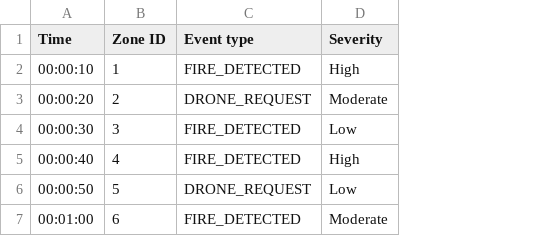
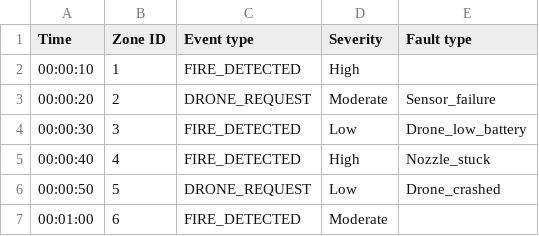
Before and after one commit to JERONIMO31/SYSC3303, a CSV file: Sample_event_file.csv, drawn as a sheet; the diff names each change by its address in the sheet, - before the commit and + after, or states it on an @@ line.

Commit message:
Fault Handling

```diff
--- a/Sample_event_file.csv
+++ b/Sample_event_file.csv
+column E (Fault type), rows 3-6: Sensor_failure | Drone_low_battery | Nozzle_stuck | Drone_crashed
```
Also changed, not shown: 10 other files.
